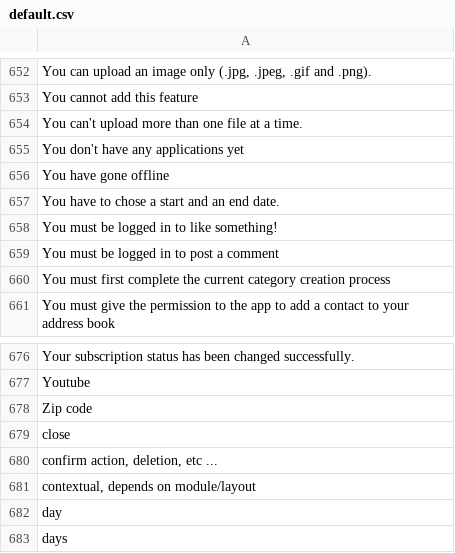
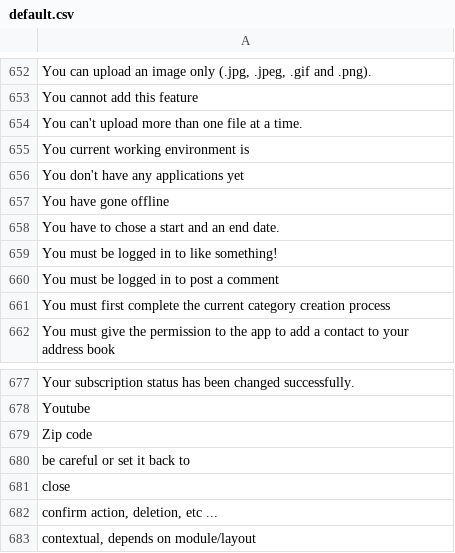
Before and after one commit to Xtraball/Siberian, a CSV file: siberian/languages/default/default.csv, drawn as a sheet; only a part is shown, gaps mark what is left out; the shorter side is filled out with more unchanged rows; the diff names each change by its address in the sheet, - before the commit and + after, or states it on an @@ line.

```diff
--- a/siberian/languages/default/default.csv
+++ b/siberian/languages/default/default.csv
+row 655: You current working environment is
+row 680: be careful or set it back to
```
Also changed, not shown: siberian/languages/default/admin.csv, 4 other files.
